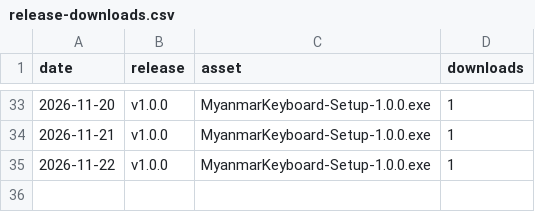
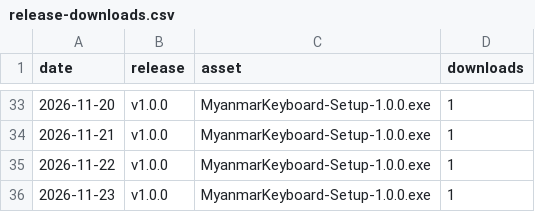
Before and after one commit to mechya/myanmar_keyboard_release, a CSV file: stats/release-downloads.csv, drawn as a sheet; only a part is shown, gaps mark what is left out; the diff names each change by its address in the sheet, - before the commit and + after, or states it on an @@ line.

```diff
--- a/stats/release-downloads.csv
+++ b/stats/release-downloads.csv
+row 36: 2026-11-23 | v1.0.0 | MyanmarKeyboard-Setup-1.0.0.exe | 1
```
